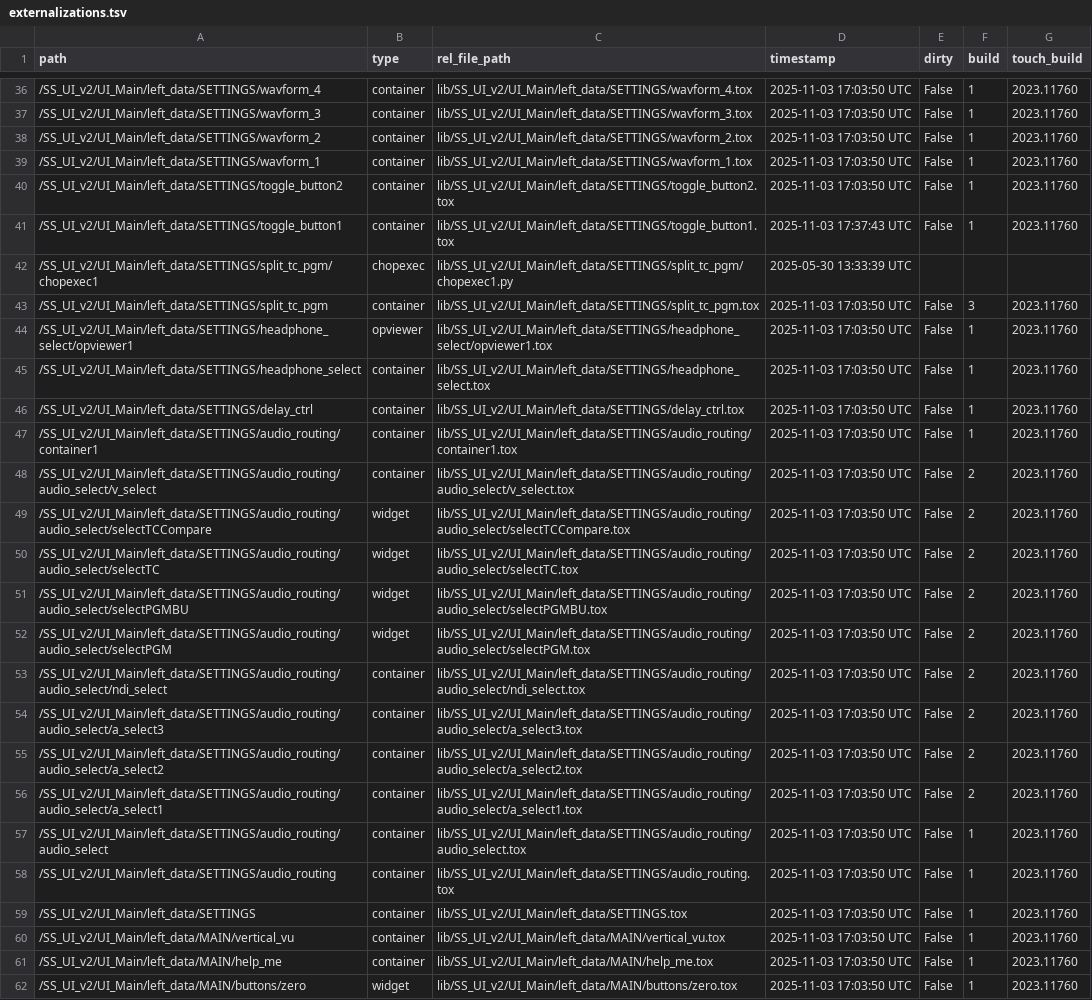
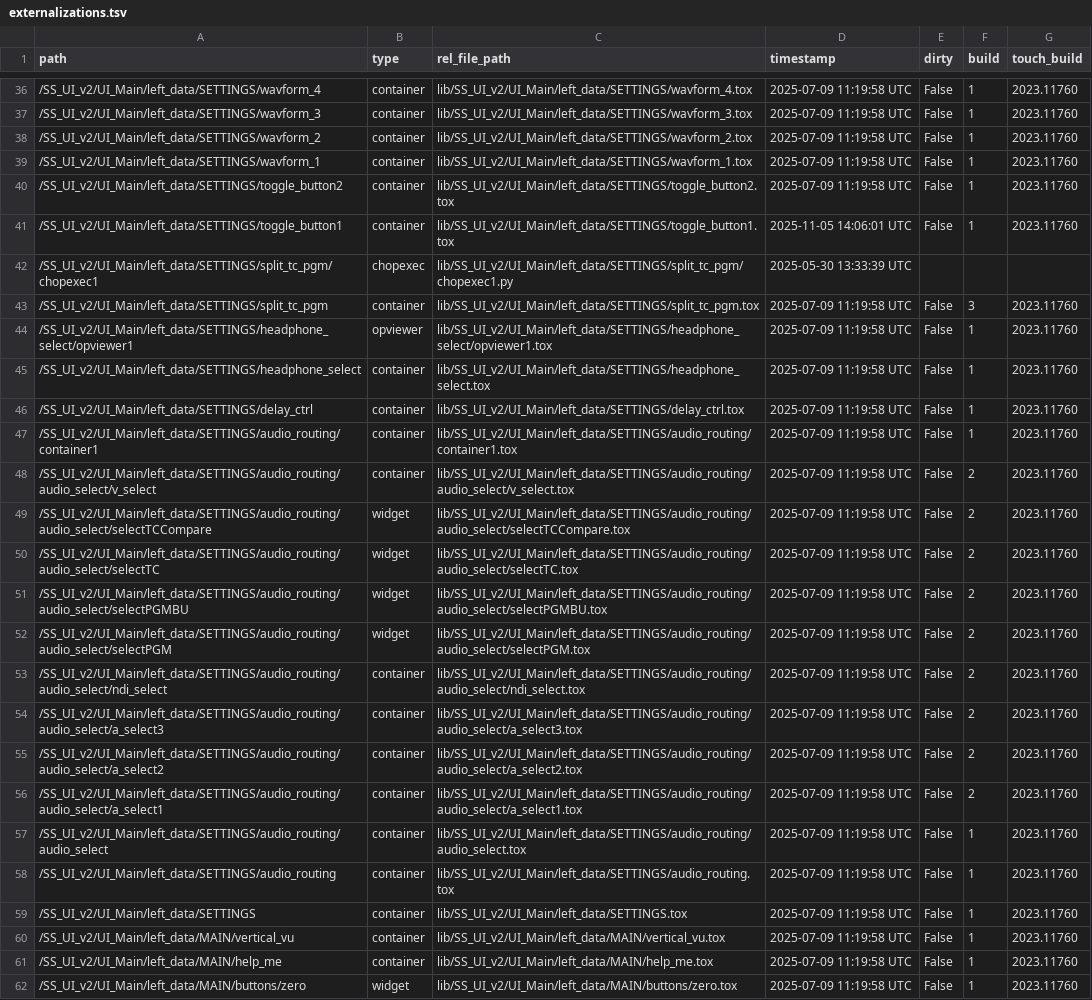
Before and after one commit to fragment-nine/Show-Saver, a TSV file: lib/project1/externalizations.tsv, drawn as a sheet; only a part is shown, gaps mark what is left out; the diff covers the shown part only; the diff names each change by its address in the sheet, - before the commit and + after, or states it on an @@ line.

```diff
--- a/lib/project1/externalizations.tsv
+++ b/lib/project1/externalizations.tsv
-D36:D40 (timestamp): 2025-11-03 17:03:50 UTC
+D36:D40 (timestamp): 2025-07-09 11:19:58 UTC
-D41 (timestamp): 2025-11-03 17:37:43 UTC
+D41 (timestamp): 2025-11-05 14:06:01 UTC
-D43:D62 (timestamp): 2025-11-03 17:03:50 UTC
+D43:D62 (timestamp): 2025-07-09 11:19:58 UTC
```
Also changed, not shown: 2 added rows and 67 edited cells elsewhere in this file, 3 other files.
